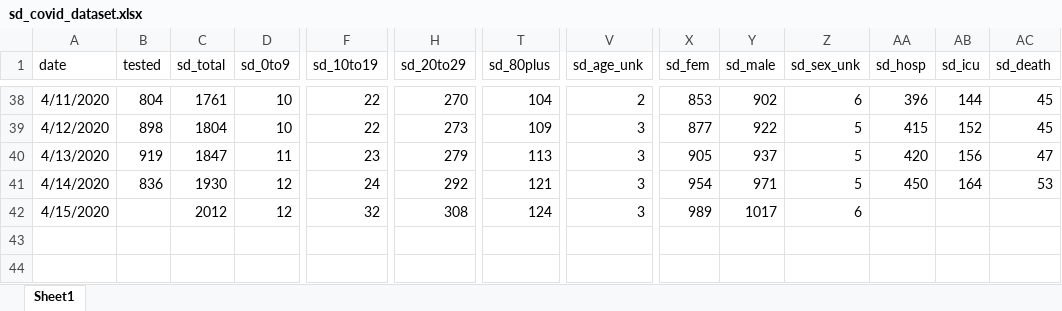
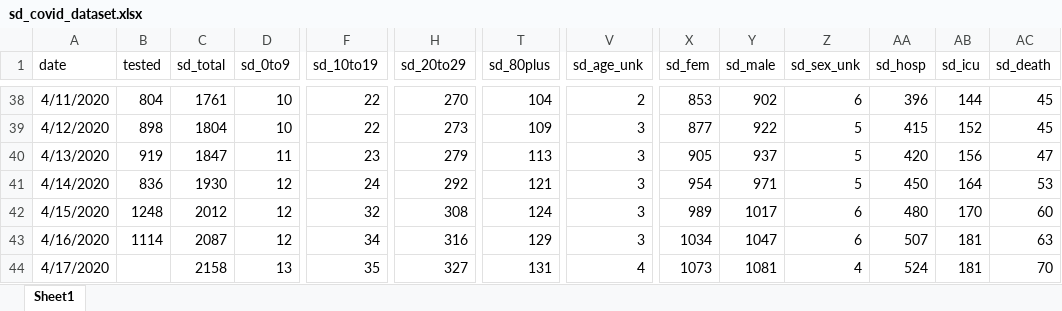
Before and after one commit to menis/sd_covid, an Excel workbook: sd_covid_dataset.xlsx, sheet Sheet1, drawn as a sheet; only a part is shown, gaps mark what is left out; values as stored, in another font and other column widths than the file's, no borders; rows hold the shown columns only; the diff names each change by its address in the sheet, - before the commit and + after, or states it on an @@ line.

Commit message:
Data from Apr 17

```diff
--- a/sd_covid_dataset.xlsx (sheet Sheet1)
+++ b/sd_covid_dataset.xlsx (sheet Sheet1)
-B42 (tested): (empty)
+B42 (tested): 1248
-AA42 (sd_hosp): (empty)
+AA42 (sd_hosp): 480
-AB42 (sd_icu): (empty)
+AB42 (sd_icu): 170
-AC42 (sd_death): (empty)
+AC42 (sd_death): 60
+row 43: 4/16/2020 | 1114 | 2087 | 12 | 34 | 316 | 129 | 3 | 1034 | 1047 | 6 | 507 | 181 | 63
+row 44: 4/17/2020 |  | 2158 | 13 | 35 | 327 | 131 | 4 | 1073 | 1081 | 4 | 524 | 181 | 70
```
Also changed, not shown: 22 other files.
